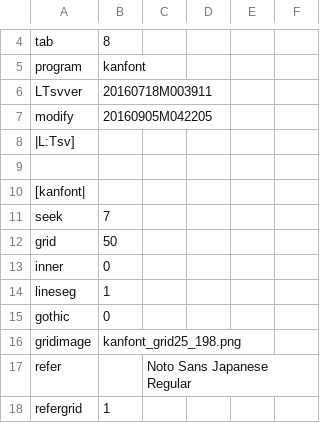
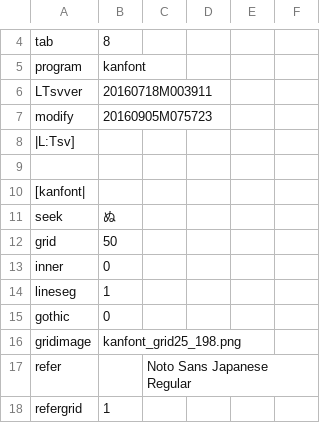
Before and after one commit to ooblog/LTsv10kanedit, a TSV file: kanfont2.tsv, drawn as a sheet; only a part is shown, gaps mark what is left out.

```diff
--- a/kanfont2.tsv
+++ b/kanfont2.tsv
@@ -6,3 +6,3 @@ program	kanfont
 LTsvver	20160718M003911
-modify	20160905M042205
+modify	20160905M075723
 |L:Tsv]
@@ -10,3 +10,3 @@ modify	20160905M042205
 [kanfont|
-seek	7
+seek	ぬ
 grid	50
```
Also changed, not shown: LTsv/kanchar.tsv, LTsv/kanglyph.tsv, 4 other files.
